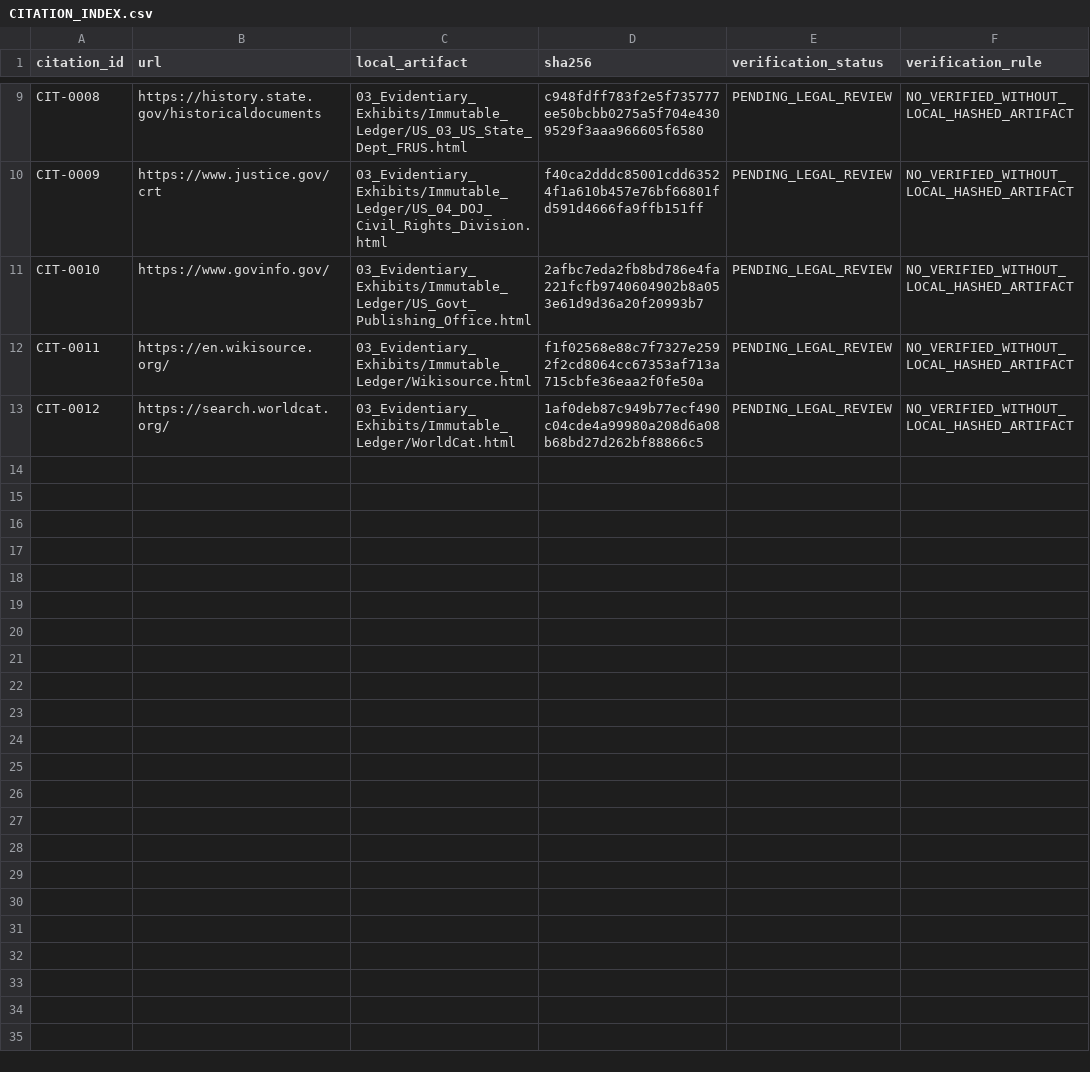
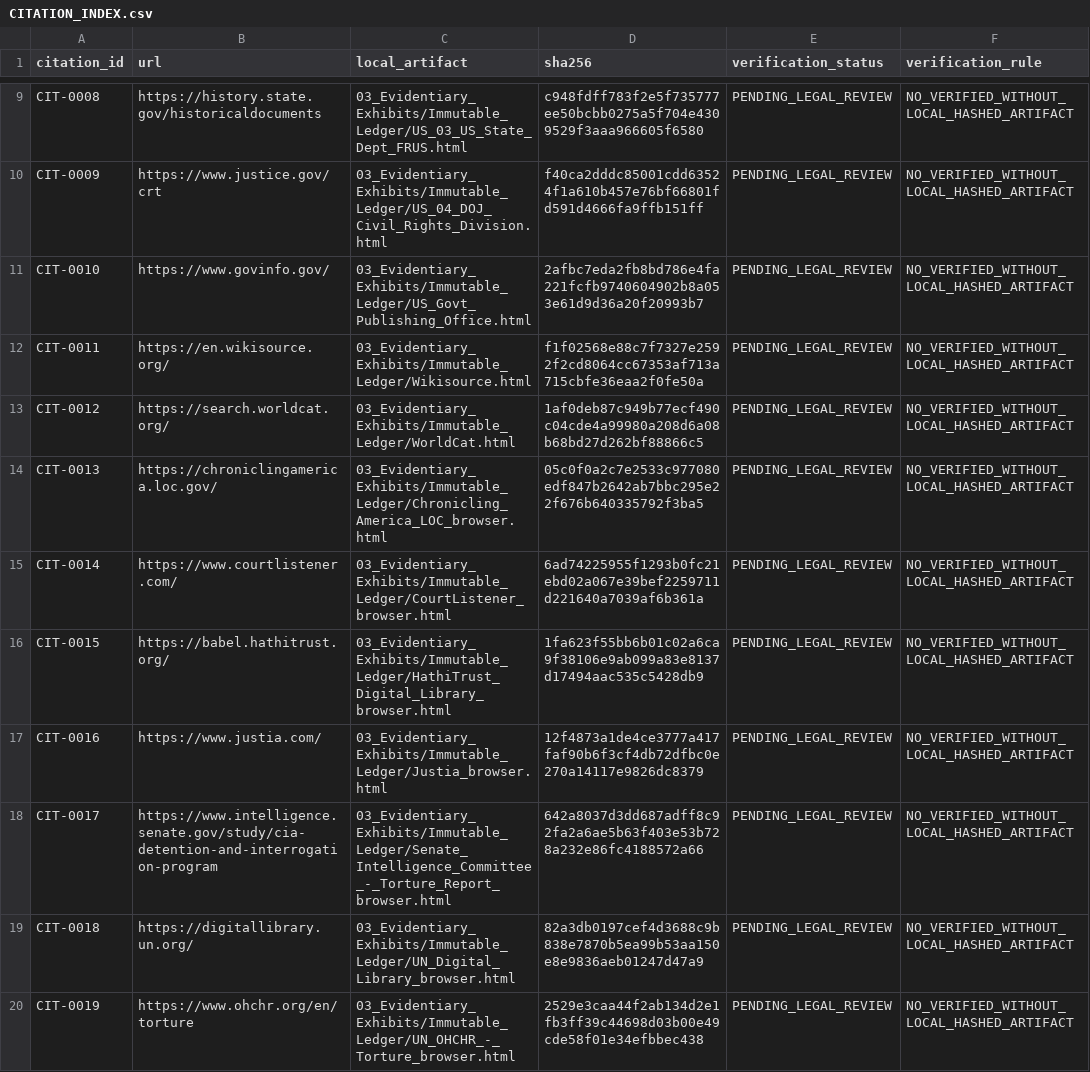
Before and after one commit to GlobalRestitutionAlliance/turtle-island-us-er-extraordinary-rendition-victims-master-litigation, a CSV file: 03_Evidentiary_Exhibits/CITATION_INDEX.csv, drawn as a sheet; only a part is shown, gaps mark what is left out; the diff names each change by its address in the sheet, - before the commit and + after, or states it on an @@ line.

Commit message:
Pilot enrichment: source registry, harvest/browser captures, 3000 vectors, valuation TBD, methodology, citations/manifests

```diff
--- a/03_Evidentiary_Exhibits/CITATION_INDEX.csv
+++ b/03_Evidentiary_Exhibits/CITATION_INDEX.csv
+row 14: CIT-0013 | https://chroniclingamerica.loc.gov/ | 03_Evidentiary_Exhibits/Immutable_Ledger/Chronicling_America_LOC_browser.html | 05c0f0a2c7e2533c977080edf847b2642ab7bbc295e22f676b640335792f3ba5 | PENDING_LEGAL_REVIEW | NO_VERIFIED_WITHOUT_LOCAL_HASHED_ARTIFACT
+row 15: CIT-0014 | https://www.courtlistener.com/ | 03_Evidentiary_Exhibits/Immutable_Ledger/CourtListener_browser.html | 6ad74225955f1293b0fc21ebd02a067e39bef2259711d221640a7039af6b361a | PENDING_LEGAL_REVIEW | NO_VERIFIED_WITHOUT_LOCAL_HASHED_ARTIFACT
+row 16: CIT-0015 | https://babel.hathitrust.org/ | 03_Evidentiary_Exhibits/Immutable_Ledger/HathiTrust_Digital_Library_browser.html | 1fa623f55bb6b01c02a6ca9f38106e9ab099a83e8137d17494aac535c5428db9 | PENDING_LEGAL_REVIEW | NO_VERIFIED_WITHOUT_LOCAL_HASHED_ARTIFACT
+row 17: CIT-0016 | https://www.justia.com/ | 03_Evidentiary_Exhibits/Immutable_Ledger/Justia_browser.html | 12f4873a1de4ce3777a417faf90b6f3cf4db72dfbc0e270a14117e9826dc8379 | PENDING_LEGAL_REVIEW | NO_VERIFIED_WITHOUT_LOCAL_HASHED_ARTIFACT
+row 18: CIT-0017 | https://www.intelligence.senate.gov/study/cia-detention-and-interrogation-program | 03_Evidentiary_Exhibits/Immutable_Ledger/Senate_Intelligence_Committee_-_Torture_Report_browser.html | 642a8037d3dd687adff8c92fa2a6ae5b63f403e53b728a232e86fc4188572a66 | PENDING_LEGAL_REVIEW | NO_VERIFIED_WITHOUT_LOCAL_HASHED_ARTIFACT
+row 19: CIT-0018 | https://digitallibrary.un.org/ | 03_Evidentiary_Exhibits/Immutable_Ledger/UN_Digital_Library_browser.html | 82a3db0197cef4d3688c9b838e7870b5ea99b53aa150e8e9836aeb01247d47a9 | PENDING_LEGAL_REVIEW | NO_VERIFIED_WITHOUT_LOCAL_HASHED_ARTIFACT
+row 20: CIT-0019 | https://www.ohchr.org/en/torture | 03_Evidentiary_Exhibits/Immutable_Ledger/UN_OHCHR_-_Torture_browser.html | 2529e3caa44f2ab134d2e1fb3ff39c44698d03b00e49cde58f01e34efbbec438 | PENDING_LEGAL_REVIEW | NO_VERIFIED_WITHOUT_LOCAL_HASHED_ARTIFACT
```
Also changed, not shown: 23 other files.
